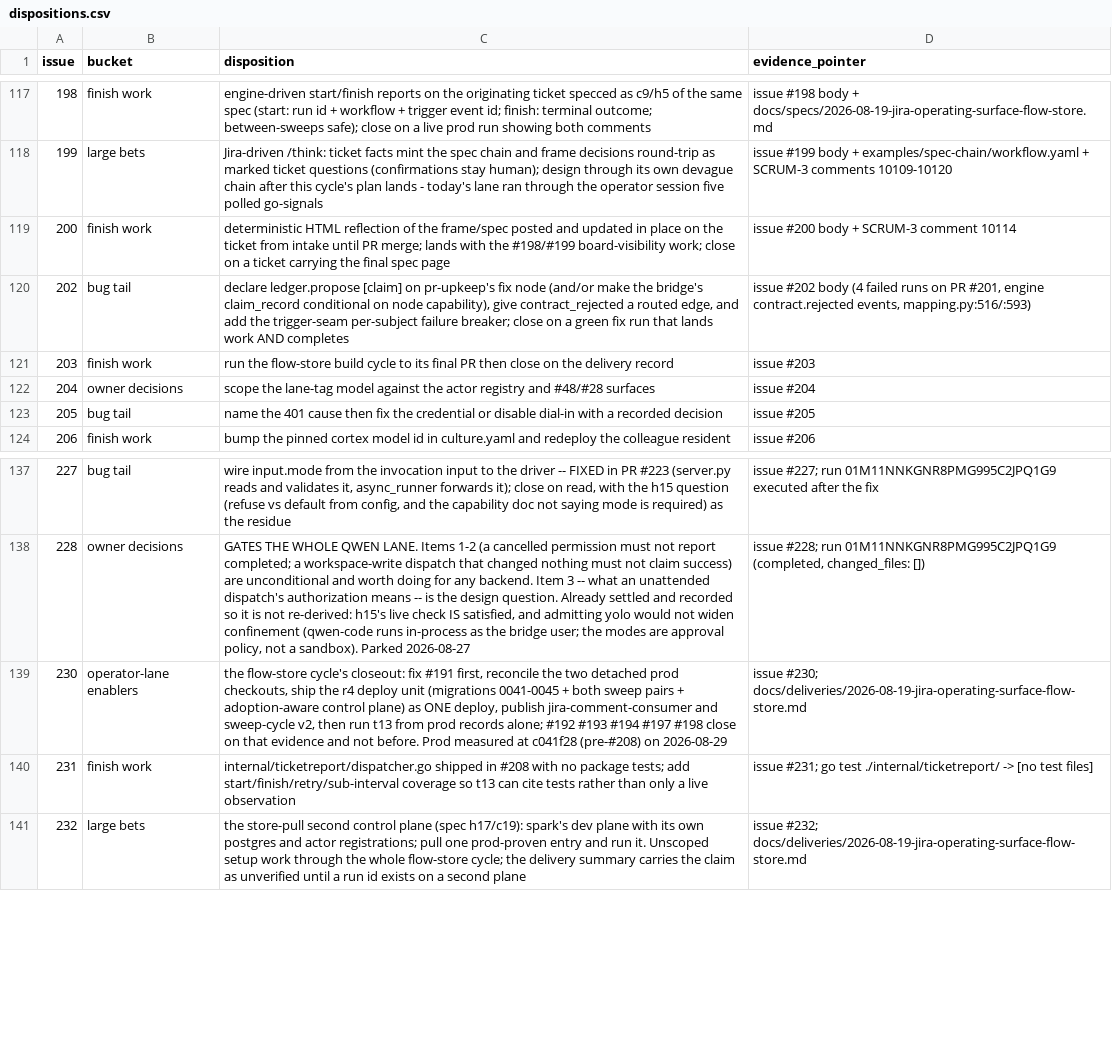
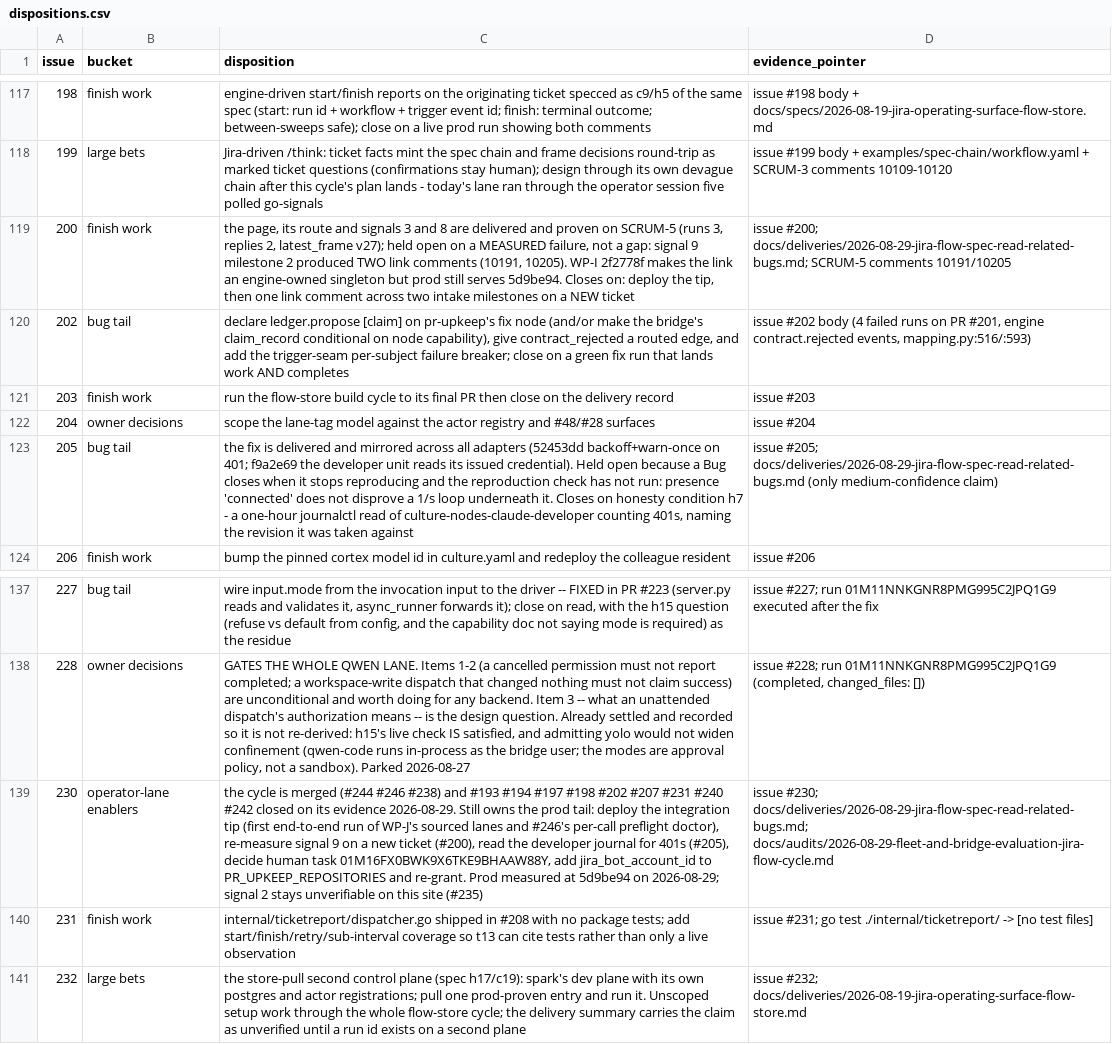
Before and after one commit to agentculture/culture-nodes, a CSV file: docs/triage/dispositions.csv, drawn as a sheet; only a part is shown, gaps mark what is left out; the diff names each change by its address in the sheet, - before the commit and + after, or states it on an @@ line.

Commit message:
docs(triage): regenerate after the jira-flow cycle's nine closures; the three held issues state what blocks them (0.43.4) (#247)
Nine issues closed on the merged cycle's evidence (#193 #194 #197 #198 #202
#207 #231 #240 #242), so the rendered table drops their rows — along with
#192 and #199, whose earlier closures it had never picked up. Open issues
66 -> 55.

The dispositions for the three deliberately held issues were stale enough to
contradict the reasoning now recorded on the issues themselves:

- #200 said "close on a ticket carrying the final spec page". The page IS
  delivered and signals 3 and 8 are proven on SCRUM-5; what holds it open is a
  MEASURED failure — signal 9 milestone 2 produced two link comments
  (10191, 10205) — and WP-I's engine-owned singleton is not deployed.
- #205 said "name the 401 cause then fix the credential". The fix is delivered
  and mirrored across all adapters. A Bug closes when it stops reproducing,
  and presence `connected` does not disprove a 1/s loop underneath it; h7's
  one-hour journal read is the check that has not run.
- #230 still measured prod at c041f28 (pre-#208). Prod is 5d9be94, and the
  issue now carries the remaining prod tail explicitly.

dispositions.csv rows for closed issues are kept — the file is append-only
history and the renderer filters to open.

Counted as operator hand-turns on #230 (#118).

```diff
--- a/docs/triage/dispositions.csv
+++ b/docs/triage/dispositions.csv
-C119 (disposition): deterministic HTML reflection of the frame/spec posted and updated in place on the ticket from intake until PR merge; lands with the #198/#199 board-visibility work; close on a ticket carrying the final spec page
+C119 (disposition): the page, its route and signals 3 and 8 are delivered and proven on SCRUM-5 (runs 3, replies 2, latest_frame v27); held open on a MEASURED failure, not a gap: signal 9 milestone 2 produced TWO link comments (10191, 10205). WP-I 2f2778f makes the link an engine-owned singleton but prod still serves 5d9be94. Closes on: deploy the tip, then one link comment across two intake milestones on a NEW ticket
-D119 (evidence_pointer): issue #200 body + SCRUM-3 comment 10114
+D119 (evidence_pointer): issue #200; docs/deliveries/2026-08-29-jira-flow-spec-read-related-bugs.md; SCRUM-5 comments 10191/10205
-C123 (disposition): name the 401 cause then fix the credential or disable dial-in with a recorded decision
+C123 (disposition): the fix is delivered and mirrored across all adapters (52453dd backoff+warn-once on 401; f9a2e69 the developer unit reads its issued credential). Held open because a Bug closes when it stops reproducing and the reproduction check has not run: presence 'connected' does not disprove a 1/s loop underneath it. Closes on honesty condition h7 - a one-hour journalctl read of culture-nodes-claude-developer counting 401s, naming the revision it was taken against
-D123 (evidence_pointer): issue #205
+D123 (evidence_pointer): issue #205; docs/deliveries/2026-08-29-jira-flow-spec-read-related-bugs.md (only medium-confidence claim)
-C139 (disposition): the flow-store cycle's closeout: fix #191 first, reconcile the two detached prod checkouts, ship the r4 deploy unit (migrations 0041-0045 + both sweep pairs + adoption-aware control plane) as ONE deploy, publish jira-comment-consumer and sweep-cycle v2, then run t13 from prod records alone; #192 #193 #194 #197 #198 close on that evidence and not before. Prod measured at c041f28 (pre-#208) on 2026-08-29
+C139 (disposition): the cycle is merged (#244 #246 #238) and #193 #194 #197 #198 #202 #207 #231 #240 #242 closed on its evidence 2026-08-29. Still owns the prod tail: deploy the integration tip (first end-to-end run of WP-J's sourced lanes and #246's per-call preflight doctor), re-measure signal 9 on a new ticket (#200), read the developer journal for 401s (#205), decide human task 01M16FX0BWK9X6TKE9BHAAW88Y, add jira_bot_account_id to PR_UPKEEP_REPOSITORIES and re-grant. Prod measured at 5d9be94 on 2026-08-29; signal 2 stays unverifiable on this site (#235)
-D139 (evidence_pointer): issue #230; docs/deliveries/2026-08-19-jira-operating-surface-flow-store.md
+D139 (evidence_pointer): issue #230; docs/deliveries/2026-08-29-jira-flow-spec-read-related-bugs.md; docs/audits/2026-08-29-fleet-and-bridge-evaluation-jira-flow-cycle.md
```
Also changed, not shown: 4 other files.
